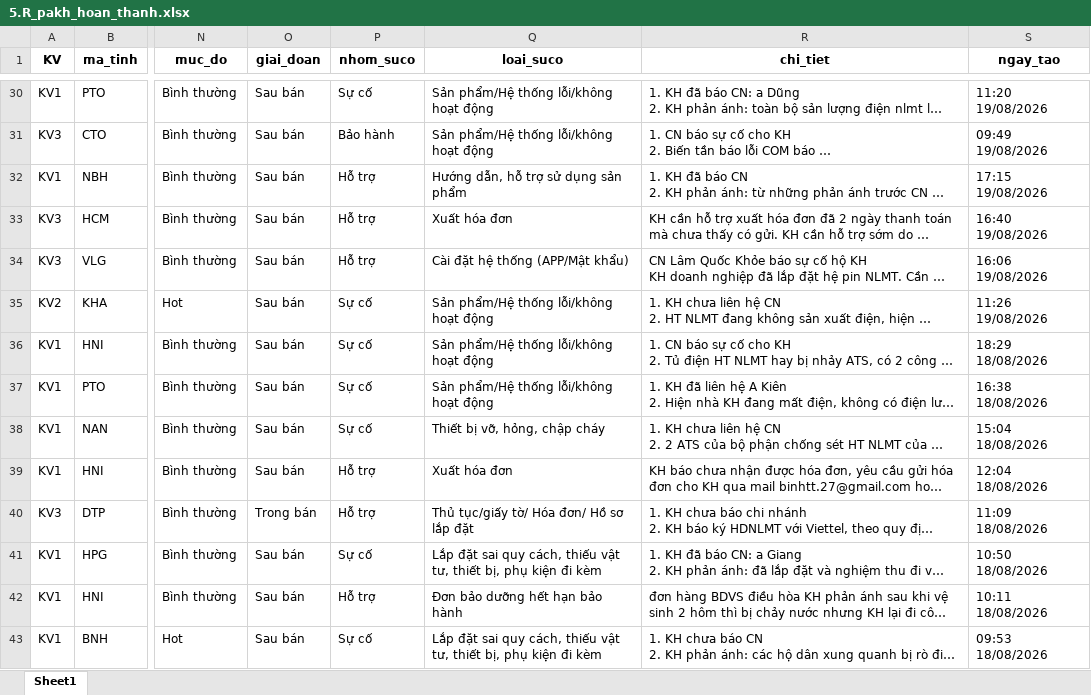
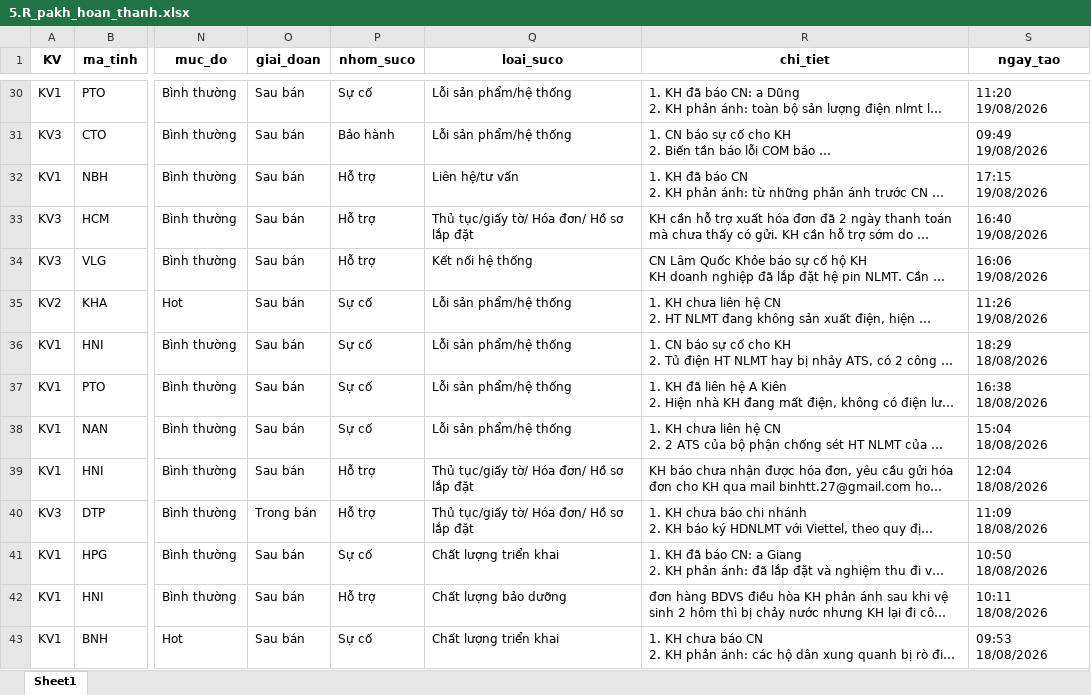
Before and after one commit to Nhunggg1612/dashboard-PAKH, an Excel workbook: data/5.R_pakh_hoan_thanh.xlsx, sheet Sheet1, drawn as a sheet; only a part is shown, gaps mark what is left out; long unchanged cells end in …; values as stored, in another font and other column widths than the file's, no borders; the diff covers the shown part only; the diff names each change by its address in the sheet, - before the commit and + after, or states it on an @@ line.

```diff
--- a/data/5.R_pakh_hoan_thanh.xlsx (sheet Sheet1)
+++ b/data/5.R_pakh_hoan_thanh.xlsx (sheet Sheet1)
-Q30:Q31 (loai_suco): Sản phẩm/Hệ thống lỗi/không hoạt động
+Q30:Q31 (loai_suco): Lỗi sản phẩm/hệ thống
-Q32 (loai_suco): Hướng dẫn, hỗ trợ sử dụng sản phẩm
+Q32 (loai_suco): Liên hệ/tư vấn
-Q33 (loai_suco): Xuất hóa đơn
+Q33 (loai_suco): Thủ tục/giấy tờ/ Hóa đơn/ Hồ sơ lắp đặt
-Q34 (loai_suco): Cài đặt hệ thống (APP/Mật khẩu)
+Q34 (loai_suco): Kết nối hệ thống
-Q35:Q37 (loai_suco): Sản phẩm/Hệ thống lỗi/không hoạt động
+Q35:Q37 (loai_suco): Lỗi sản phẩm/hệ thống
-Q38 (loai_suco): Thiết bị vỡ, hỏng, chập cháy
+Q38 (loai_suco): Lỗi sản phẩm/hệ thống
-Q39 (loai_suco): Xuất hóa đơn
+Q39 (loai_suco): Thủ tục/giấy tờ/ Hóa đơn/ Hồ sơ lắp đặt
-Q41 (loai_suco): Lắp đặt sai quy cách, thiếu vật tư, thiết bị, phụ kiện đi kèm
+Q41 (loai_suco): Chất lượng triển khai
-Q42 (loai_suco): Đơn bảo dưỡng hết hạn bảo hành
+Q42 (loai_suco): Chất lượng bảo dưỡng
-Q43 (loai_suco): Lắp đặt sai quy cách, thiếu vật tư, thiết bị, phụ kiện đi kèm
+Q43 (loai_suco): Chất lượng triển khai
```
Also changed, not shown: 388 edited cells elsewhere in this sheet, data/3.R_pakh.xlsx, 12 other files.
